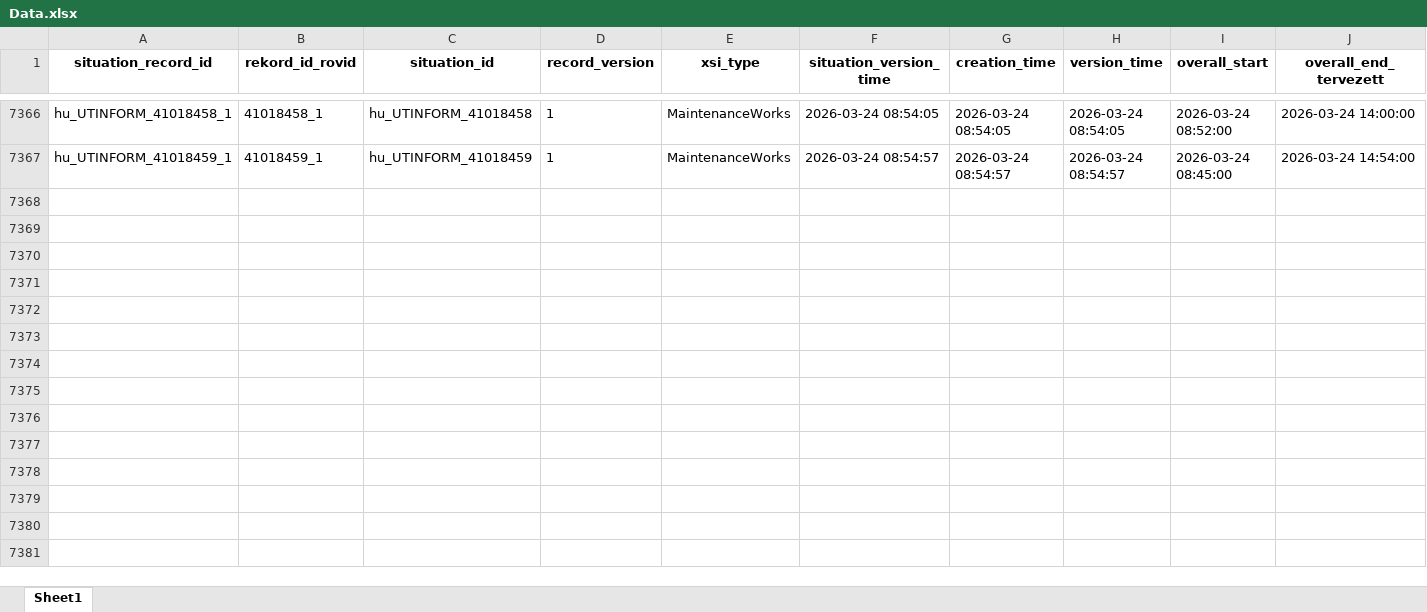
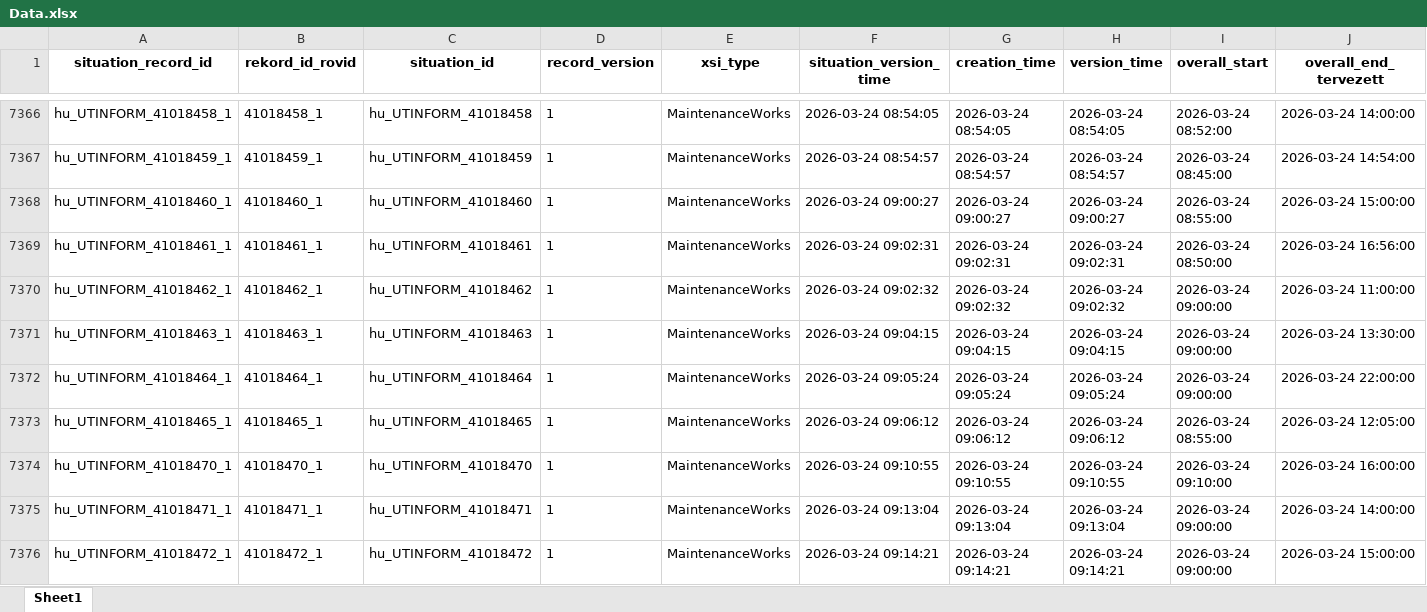
Before and after one commit to zoltanfarkasnemeth/mk-datex-data, an Excel workbook: Data.xlsx, sheet Sheet1, drawn as a sheet; only a part is shown, gaps mark what is left out; values as stored, in another font and other column widths than the file's, no borders; rows hold the shown columns only; the diff covers the shown part only; the diff names each change by its address in the sheet, - before the commit and + after, or states it on an @@ line.

```diff
--- a/Data.xlsx (sheet Sheet1)
+++ b/Data.xlsx (sheet Sheet1)
+row 7368: hu_UTINFORM_41018460_1 | 41018460_1 | hu_UTINFORM_41018460 | 1 | MaintenanceWorks | 2026-03-24 09:00:27 | 2026-03-24 09:00:27 | 2026-03-24 09:00:27 | 2026-03-24 08:55:00 | 2026-03-24 15:00:00
+row 7369: hu_UTINFORM_41018461_1 | 41018461_1 | hu_UTINFORM_41018461 | 1 | MaintenanceWorks | 2026-03-24 09:02:31 | 2026-03-24 09:02:31 | 2026-03-24 09:02:31 | 2026-03-24 08:50:00 | 2026-03-24 16:56:00
+row 7370: hu_UTINFORM_41018462_1 | 41018462_1 | hu_UTINFORM_41018462 | 1 | MaintenanceWorks | 2026-03-24 09:02:32 | 2026-03-24 09:02:32 | 2026-03-24 09:02:32 | 2026-03-24 09:00:00 | 2026-03-24 11:00:00
+row 7371: hu_UTINFORM_41018463_1 | 41018463_1 | hu_UTINFORM_41018463 | 1 | MaintenanceWorks | 2026-03-24 09:04:15 | 2026-03-24 09:04:15 | 2026-03-24 09:04:15 | 2026-03-24 09:00:00 | 2026-03-24 13:30:00
+row 7372: hu_UTINFORM_41018464_1 | 41018464_1 | hu_UTINFORM_41018464 | 1 | MaintenanceWorks | 2026-03-24 09:05:24 | 2026-03-24 09:05:24 | 2026-03-24 09:05:24 | 2026-03-24 09:00:00 | 2026-03-24 22:00:00
+row 7373: hu_UTINFORM_41018465_1 | 41018465_1 | hu_UTINFORM_41018465 | 1 | MaintenanceWorks | 2026-03-24 09:06:12 | 2026-03-24 09:06:12 | 2026-03-24 09:06:12 | 2026-03-24 08:55:00 | 2026-03-24 12:05:00
+row 7374: hu_UTINFORM_41018470_1 | 41018470_1 | hu_UTINFORM_41018470 | 1 | MaintenanceWorks | 2026-03-24 09:10:55 | 2026-03-24 09:10:55 | 2026-03-24 09:10:55 | 2026-03-24 09:10:00 | 2026-03-24 16:00:00
+row 7375: hu_UTINFORM_41018471_1 | 41018471_1 | hu_UTINFORM_41018471 | 1 | MaintenanceWorks | 2026-03-24 09:13:04 | 2026-03-24 09:13:04 | 2026-03-24 09:13:04 | 2026-03-24 09:00:00 | 2026-03-24 14:00:00
+row 7376: hu_UTINFORM_41018472_1 | 41018472_1 | hu_UTINFORM_41018472 | 1 | MaintenanceWorks | 2026-03-24 09:14:21 | 2026-03-24 09:14:21 | 2026-03-24 09:14:21 | 2026-03-24 09:00:00 | 2026-03-24 15:00:00
```
Also changed, not shown: 32 added rows and 42 edited cells elsewhere in this sheet, 1 other file.
